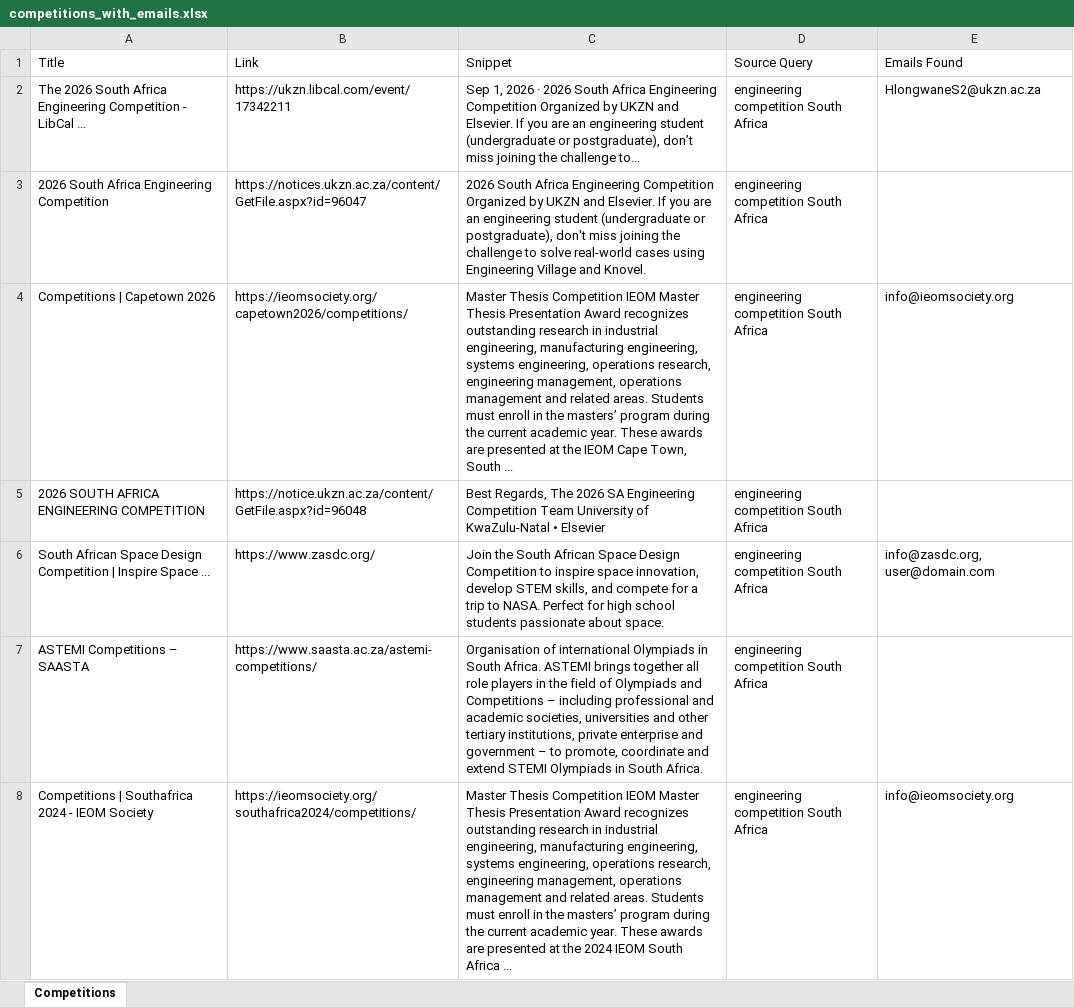
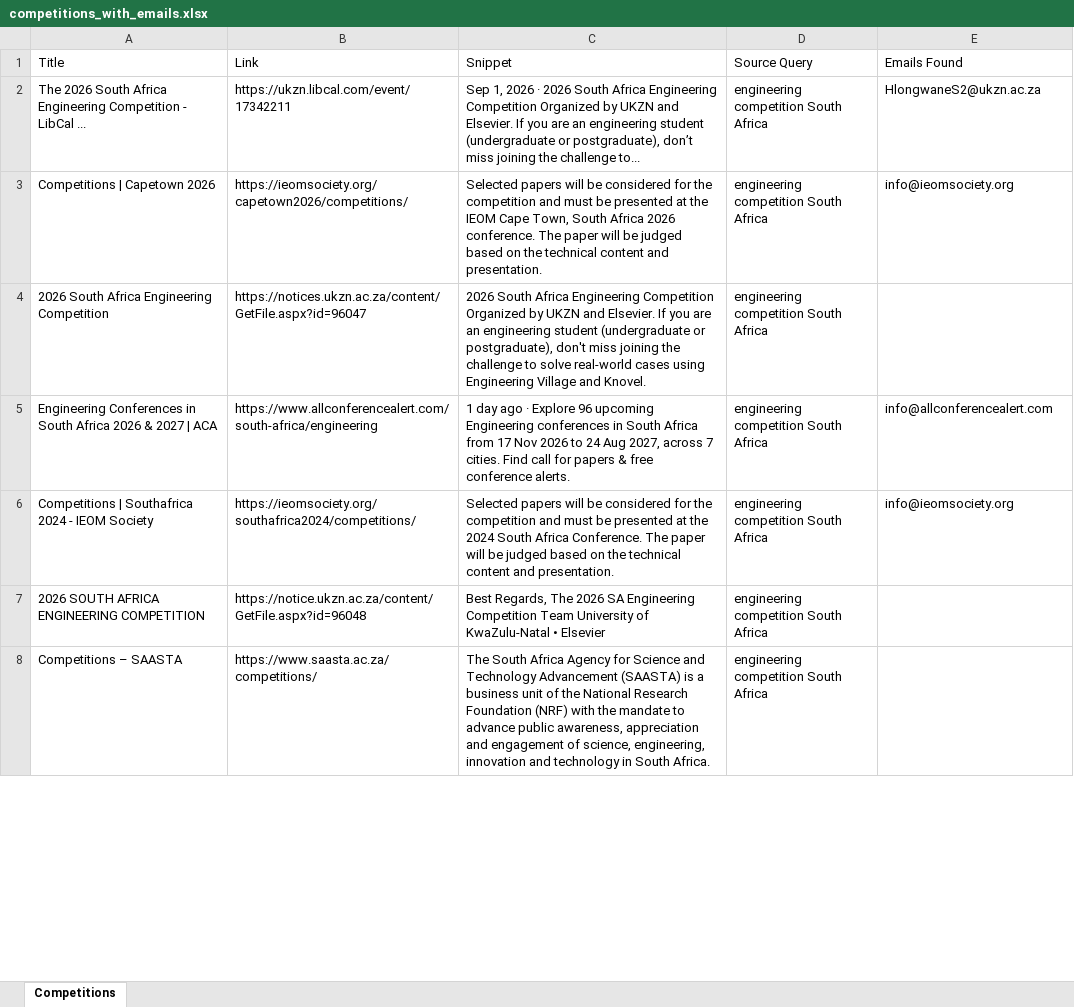
Before and after one commit to MareanaNsuku/CompetitionScraper, an Excel workbook: data/competitions_with_emails.xlsx, sheet Competitions, drawn as a sheet; only a part is shown; values as stored, in another font and other column widths than the file's, no borders; removed rows and columns are numbered as before the commit, all else as after; the diff covers the shown part only; the diff names each change by its address in the sheet, - before the commit and + after, or states it on an @@ line.

```diff
--- a/data/competitions_with_emails.xlsx (sheet Competitions)
+++ b/data/competitions_with_emails.xlsx (sheet Competitions)
+row 3: Competitions | Capetown 2026 | https://ieomsociety.org/capetown2026/competitions/ | Selected papers will be considered for the competition and must be presented at the IEOM Cape Town, South Africa 2026 conference. The paper will be judged based on the technical content and presentation. | engineering competition South Africa | info@ieomsociety.org
+row 5: Engineering Conferences in South Africa 2026 & 2027 | ACA | https://www.allconferencealert.com/south-africa/engineering | 1 day ago · Explore 96 upcoming Engineering conferences in South Africa from 17 Nov 2026 to 24 Aug 2027, across 7 cities. Find call for papers & free conference alerts. | engineering competition South Africa | info@allconferencealert.com
-A6 (Title): Competitions | Capetown 2026
+A6 (Title): Competitions | Southafrica 2024 - IEOM Society
-B6 (Link): https://ieomsociety.org/capetown2026/competitions/
+B6 (Link): https://ieomsociety.org/southafrica2024/competitions/
-C6 (Snippet): Master Thesis Competition IEOM Master Thesis Presentation Award recognizes outstanding research in industrial engineering, manufacturing engineering, systems engineering, operations research, engineering management, operations management and related areas. Students must enroll in the masters’ program during the current academic year. These awards are presented at the IEOM Cape Town, South ...
+C6 (Snippet): Selected papers will be considered for the competition and must be presented at the 2024 South Africa Conference. The paper will be judged based on the technical content and presentation.
-row 6: South African Space Design Competition | Inspire Space ... | https://www.zasdc.org/ | Join the South African Space Design Competition to inspire space innovation, develop STEM skills, and compete for a trip to NASA. Perfect for high school students passionate about space. | engineering competition South Africa | info@zasdc.org, user@domain.com
-A8 (Title): ASTEMI Competitions – SAASTA
+A8 (Title): Competitions – SAASTA
-B8 (Link): https://www.saasta.ac.za/astemi-competitions/
+B8 (Link): https://www.saasta.ac.za/competitions/
-C8 (Snippet): Organisation of international Olympiads in South Africa. ASTEMI brings together all role players in the field of Olympiads and Competitions – including professional and academic societies, universities and other tertiary institutions, private enterprise and government – to promote, coordinate and extend STEMI Olympiads in South…
+C8 (Snippet): The South Africa Agency for Science and Technology Advancement (SAASTA) is a business unit of the National Research Foundation (NRF) with the mandate to advance public awareness, appreciation and engagement of science, engineering, innovation and technology in South…
-row 8: Competitions | Southafrica 2024 - IEOM Society | https://ieomsociety.org/southafrica2024/competitions/ | Master Thesis Competition IEOM Master Thesis Presentation Award recognizes outstanding research in industrial engineering, manufacturing engineering, systems engineering, operations research, engineering management, operations management and related areas. Students must enroll in the masters’ program during the current academic year. These awards are presented at the 2024 IEOM South Africa ... | engineering competition South Africa | info@ieomsociety.org
```
Also changed, not shown: 31 added rows, 28 removed rows, 2 moved rows and 50 edited cells elsewhere in this sheet.
